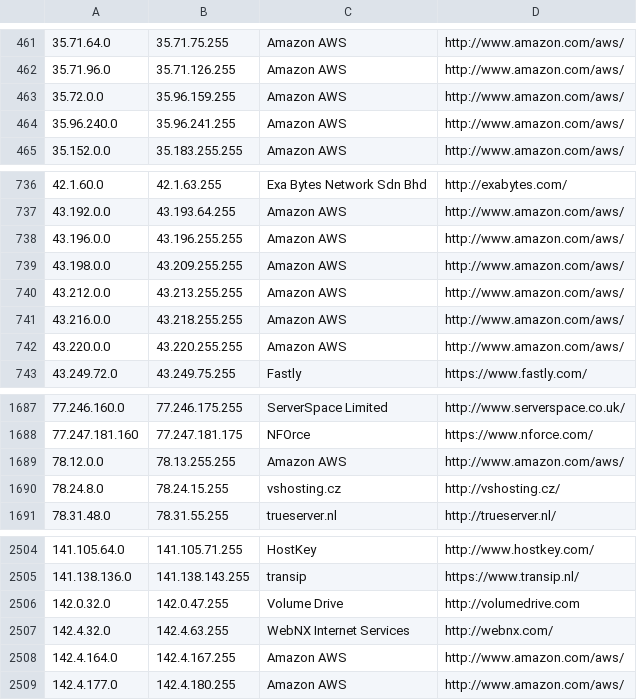
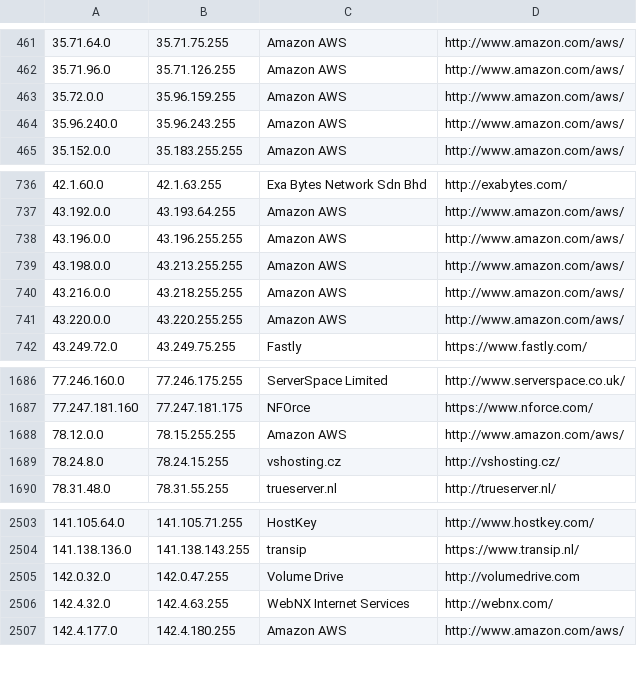
Before and after one commit to PodderApps/ipcat, a CSV file: datacenters.csv, drawn as a sheet; only a part is shown, gaps mark what is left out.

Commit message:
Update IP list

```diff
--- a/datacenters.csv
+++ b/datacenters.csv
@@ -463,3 +463,3 @@
 35.72.0.0,35.96.159.255,Amazon AWS,http://www.amazon.com/aws/
-35.96.240.0,35.96.241.255,Amazon AWS,http://www.amazon.com/aws/
+35.96.240.0,35.96.243.255,Amazon AWS,http://www.amazon.com/aws/
 35.152.0.0,35.183.255.255,Amazon AWS,http://www.amazon.com/aws/
@@ -738,4 +738,3 @@
 43.196.0.0,43.196.255.255,Amazon AWS,http://www.amazon.com/aws/
-43.198.0.0,43.209.255.255,Amazon AWS,http://www.amazon.com/aws/
-43.212.0.0,43.213.255.255,Amazon AWS,http://www.amazon.com/aws/
+43.198.0.0,43.213.255.255,Amazon AWS,http://www.amazon.com/aws/
 43.216.0.0,43.218.255.255,Amazon AWS,http://www.amazon.com/aws/
@@ -1688,3 +1687,3 @@
 77.247.181.160,77.247.181.175,NFOrce,https://www.nforce.com/
-78.12.0.0,78.13.255.255,Amazon AWS,http://www.amazon.com/aws/
+78.12.0.0,78.15.255.255,Amazon AWS,http://www.amazon.com/aws/
 78.24.8.0,78.24.15.255,vshosting.cz,http://vshosting.cz/
@@ -2507,3 +2506,2 @@
 142.4.32.0,142.4.63.255,WebNX Internet Services,http://webnx.com/
-142.4.164.0,142.4.167.255,Amazon AWS,http://www.amazon.com/aws/
 142.4.177.0,142.4.180.255,Amazon AWS,http://www.amazon.com/aws/
```
Also changed, not shown: datacenters-stats.csv.
